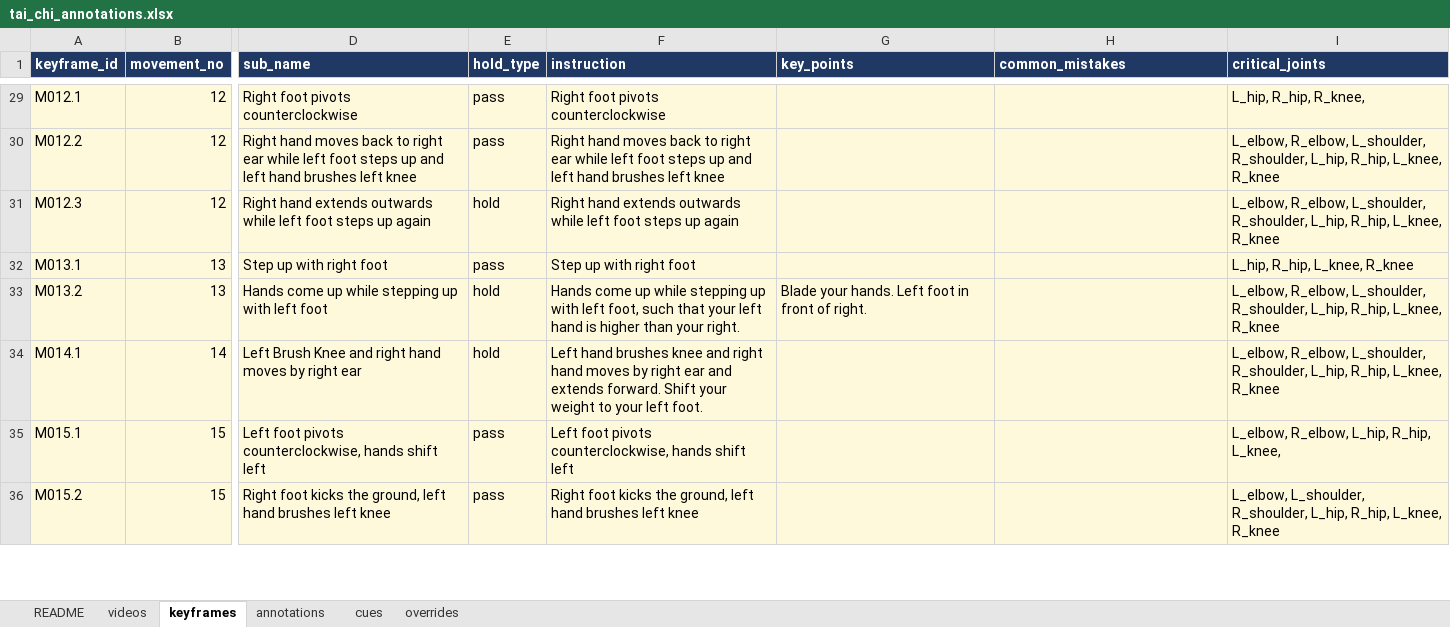
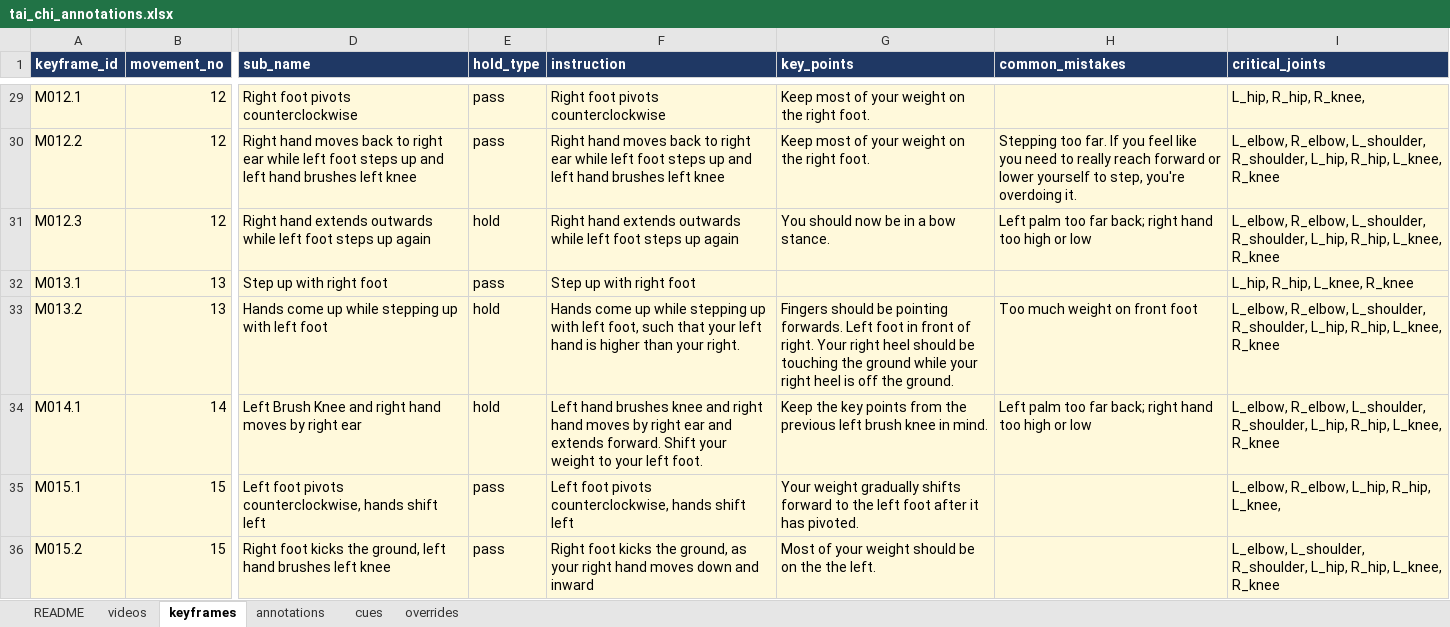
Before and after one commit to jylin85/tAI-Chi, an Excel workbook: tai_chi_annotations.xlsx, sheet keyframes, drawn as a sheet; only a part is shown, gaps mark what is left out; values as stored, in another font and other column widths than the file's, no borders; the diff covers the shown part only; the diff names each change by its address in the sheet, - before the commit and + after, or states it on an @@ line.

Commit message:
Key points and common mistakes

```diff
--- a/tai_chi_annotations.xlsx (sheet keyframes)
+++ b/tai_chi_annotations.xlsx (sheet keyframes)
-G29:G30 (key_points): (empty)
+G29:G30 (key_points): Keep most of your weight on the right foot.
-H30 (common_mistakes): (empty)
+H30 (common_mistakes): Stepping too far. If you feel like you need to really reach forward or lower yourself to step, you're overdoing it.
-G31 (key_points): (empty)
+G31 (key_points): You should now be in a bow stance.
-H31 (common_mistakes): (empty)
+H31 (common_mistakes): Left palm too far back; right hand too high or low
-G33 (key_points): Blade your hands. Left foot in front of right.
+G33 (key_points): Fingers should be pointing forwards. Left foot in front of right. Your right heel should be touching the ground while your right heel is off the ground.
-H33 (common_mistakes): (empty)
+H33 (common_mistakes): Too much weight on front foot
-G34 (key_points): (empty)
+G34 (key_points): Keep the key points from the previous left brush knee in mind.
-H34 (common_mistakes): (empty)
+H34 (common_mistakes): Left palm too far back; right hand too high or low
-G35 (key_points): (empty)
+G35 (key_points): Your weight gradually shifts forward to the left foot after it has pivoted.
-F36 (instruction): …the ground, left hand brushes left knee
+F36 (instruction): …the ground, as your right hand moves down and inward
-G36 (key_points): (empty)
+G36 (key_points): Most of your weight should be on the the left.
```
Also changed, not shown: 50 edited cells elsewhere in this sheet.
